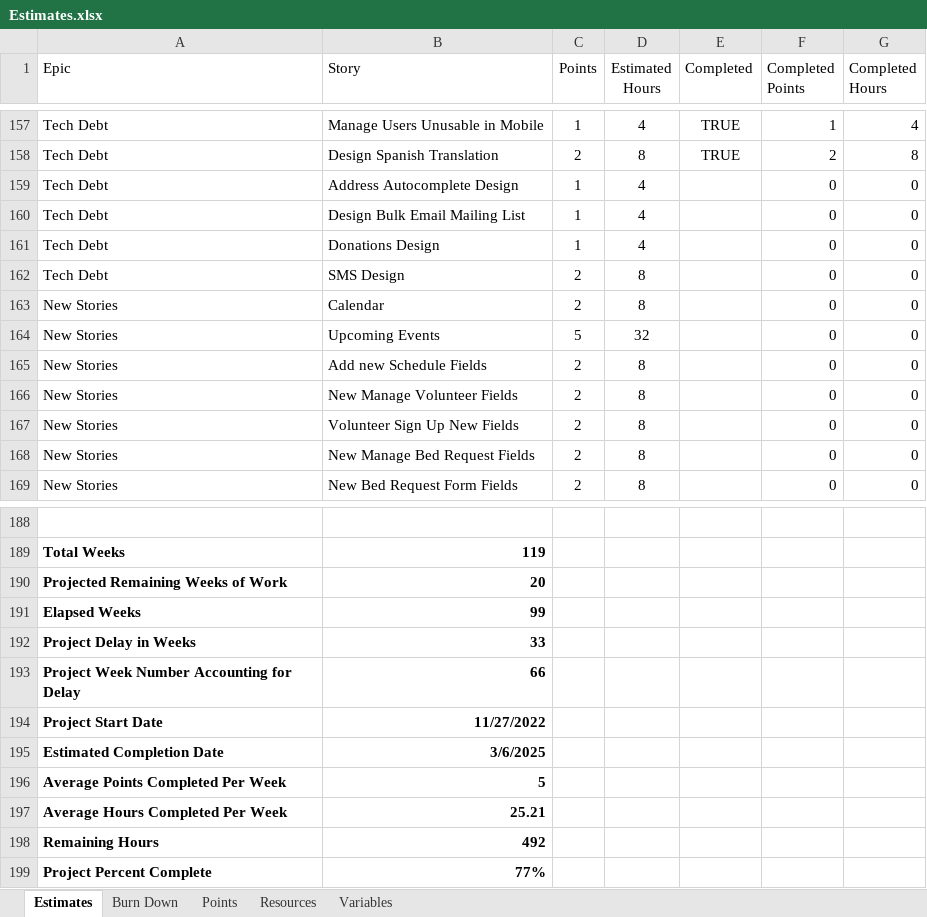
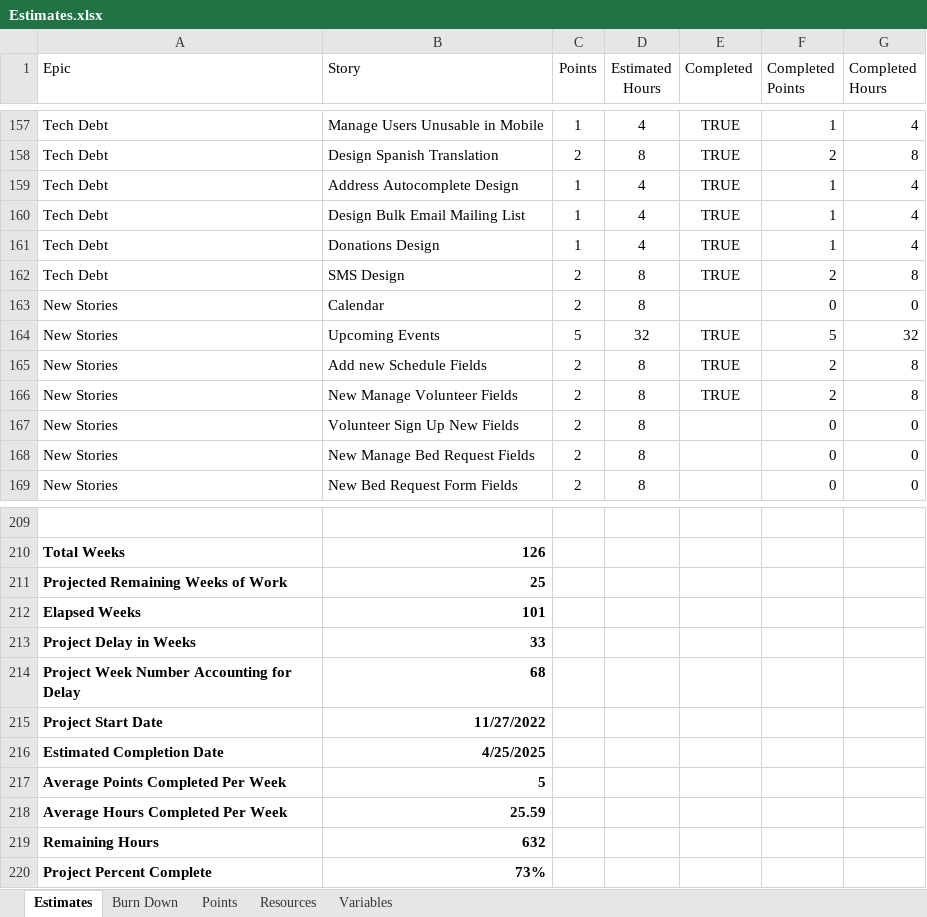
Before and after one commit to GregFinzer/BedBrigadeNational, an Excel workbook: Documentation/Design/Estimates.xlsx, sheet Estimates, drawn as a sheet; only a part is shown, gaps mark what is left out; values as stored, in another font and other column widths than the file's, no borders; table styles not drawn; addresses are those after the commit; the diff covers the shown part only; the diff names each change by its address in the sheet, - before the commit and + after, or states it on an @@ line.

```diff
--- a/Documentation/Design/Estimates.xlsx (sheet Estimates)
+++ b/Documentation/Design/Estimates.xlsx (sheet Estimates)
-E159:E162 (Completed): (empty)
+E159:E162 (Completed): TRUE
-F159:F161 (Completed Points): 0
+F159:F161 (Completed Points): 1
-G159:G161 (Completed Hours): 0
+G159:G161 (Completed Hours): 4
-F162 (Completed Points): 0
+F162 (Completed Points): 2
-G162 (Completed Hours): 0
+G162 (Completed Hours): 8
-E164:E166 (Completed): (empty)
+E164:E166 (Completed): TRUE
-F164 (Completed Points): 0
+F164 (Completed Points): 5
-G164 (Completed Hours): 0
+G164 (Completed Hours): 32
-F165:F166 (Completed Points): 0
+F165:F166 (Completed Points): 2
-G165:G166 (Completed Hours): 0
+G165:G166 (Completed Hours): 8
-B210 (Story): 119
+B210 (Story): 126
-B211 (Story): 20
+B211 (Story): 25
-B212 (Story): 99
+B212 (Story): 101
-B214 (Story): 66
+B214 (Story): 68
-B216 (Story): 3/6/2025
+B216 (Story): 4/25/2025
-B218 (Story): 25.21
+B218 (Story): 25.59
-B219 (Story): 492
+B219 (Story): 632
-B220 (Story): 77%
+B220 (Story): 73%
```
Also changed, not shown: 22 added rows and 1 removed row elsewhere in this sheet, sheet Burn Down, formulas that keep their value, charts or pictures, 1 other file.
